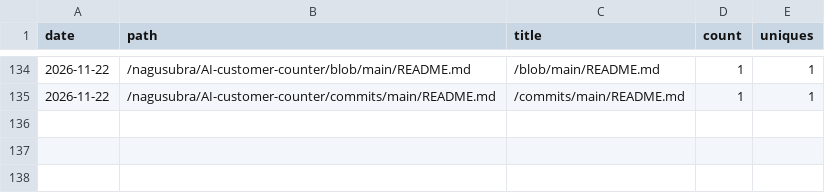
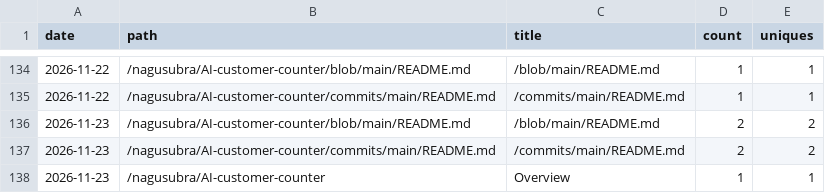
Before and after one commit to nagusubra/traffic, a CSV file: .metrics/data/AI-customer-counter/paths.csv, drawn as a sheet; only a part is shown, gaps mark what is left out.

```diff
--- a/.metrics/data/AI-customer-counter/paths.csv
+++ b/.metrics/data/AI-customer-counter/paths.csv
@@ -135 +135,4 @@ date,path,title,count,uniques
 2026-11-22,/nagusubra/AI-customer-counter/commits/main/README.md,/commits/main/README.md,1,1
+2026-11-23,/nagusubra/AI-customer-counter/blob/main/README.md,/blob/main/README.md,2,2
+2026-11-23,/nagusubra/AI-customer-counter/commits/main/README.md,/commits/main/README.md,2,2
+2026-11-23,/nagusubra/AI-customer-counter,Overview,1,1
```
Also changed, not shown: .metrics/data/duvals_triangle_plotter/paths.csv, .metrics/data/duvals_triangle_plotter/referrers.csv, 18 other files.
